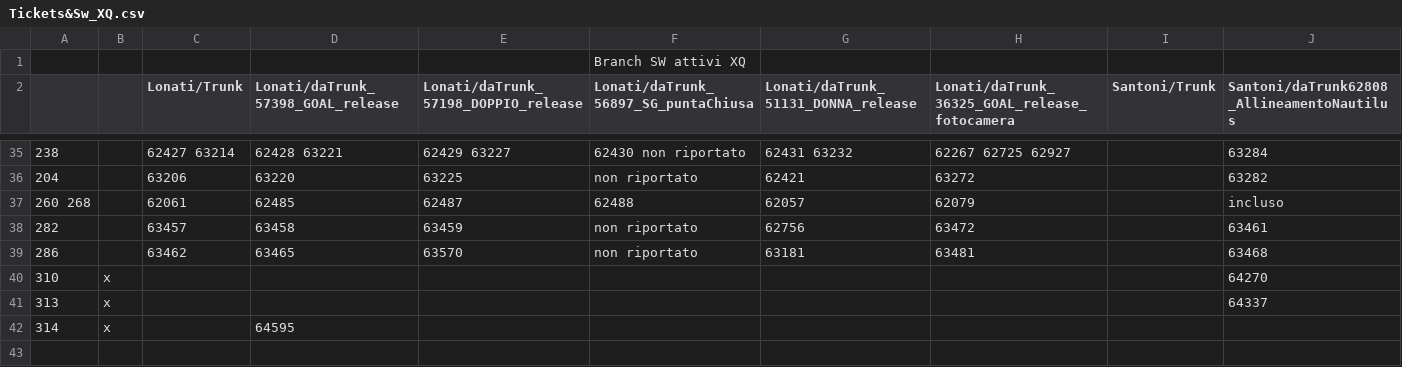
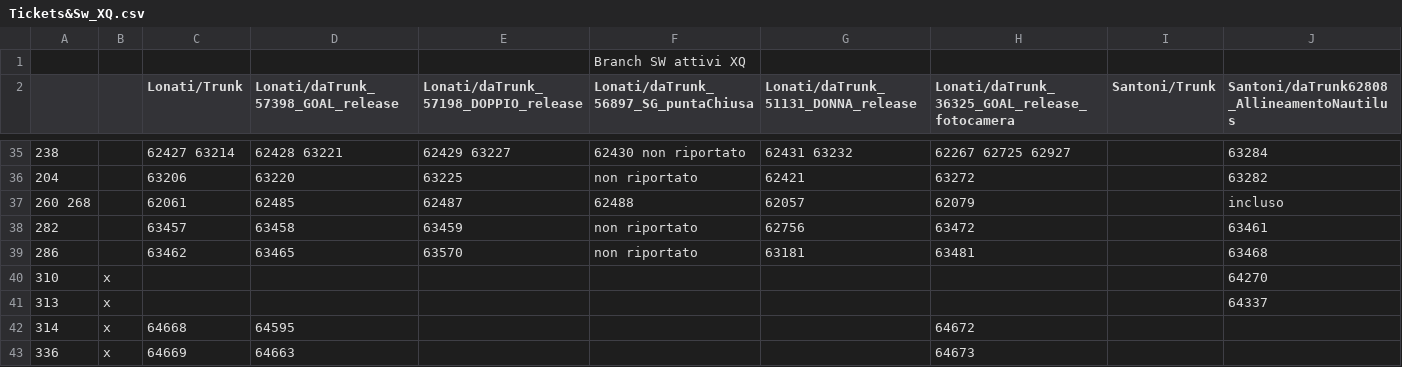
Before and after one commit to foffux/TicketsManagement, a CSV file: Tickets&Sw_XQ.csv, drawn as a sheet; only a part is shown, gaps mark what is left out; the diff names each change by its address in the sheet, - before the commit and + after, or states it on an @@ line.

Commit message:
Aggiunto ticket 336, modificato ticket 314 per XQ

```diff
--- a/Tickets&Sw_XQ.csv
+++ b/Tickets&Sw_XQ.csv
-C42 (Lonati/Trunk): (empty)
+C42 (Lonati/Trunk): 64668
-H42: (empty)
+H42: 64672
+row 43: 336 | x | 64669 | 64663 |  |  |  | 64673
```
